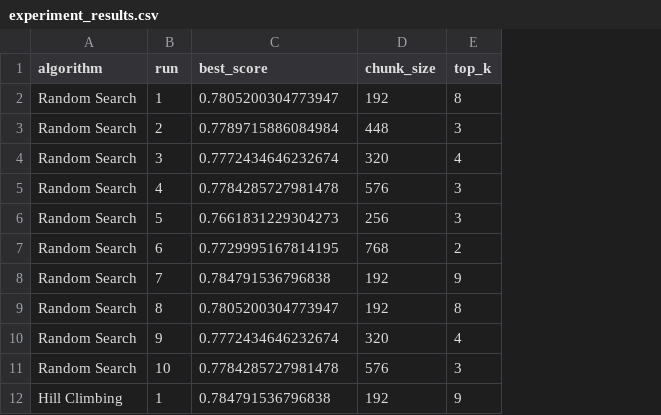
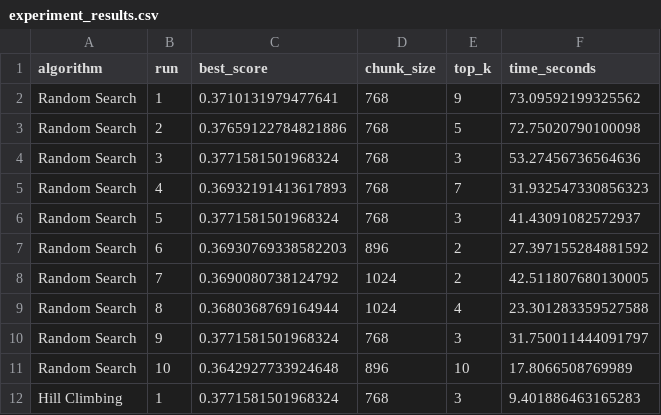
Before and after one commit to Hsmnasiri/rag-hyperparameter-tuning, a CSV file: results/experiment_results.csv, drawn as a sheet; only a part is shown; the diff covers the shown part only; the diff names each change by its address in the sheet, - before the commit and + after, or states it on an @@ line.

```diff
--- a/results/experiment_results.csv
+++ b/results/experiment_results.csv
+column F (time_seconds), rows 2-12: 73.09592199325562 | 72.75020790100098 | 53.27456736564636 | 31.932547330856323 | 41.43091082572937 | 27.397155284881592 | 42.511807680130005 | 23.301283359527588 | 31.750011444091797 | 17.8066508769989 | 9.401886463165283
-C2 (best_score): 0.7805200304773947
+C2 (best_score): 0.3710131979477641
-D2 (chunk_size): 192
+D2 (chunk_size): 768
-E2 (top_k): 8
+E2 (top_k): 9
-C3 (best_score): 0.7789715886084984
+C3 (best_score): 0.37659122784821886
-D3 (chunk_size): 448
+D3 (chunk_size): 768
-E3 (top_k): 3
+E3 (top_k): 5
-C4 (best_score): 0.7772434646232674
+C4 (best_score): 0.3771581501968324
-D4 (chunk_size): 320
+D4 (chunk_size): 768
-E4 (top_k): 4
+E4 (top_k): 3
-C5 (best_score): 0.7784285727981478
+C5 (best_score): 0.36932191413617893
-D5 (chunk_size): 576
+D5 (chunk_size): 768
-E5 (top_k): 3
+E5 (top_k): 7
-C6 (best_score): 0.7661831229304273
+C6 (best_score): 0.3771581501968324
-D6 (chunk_size): 256
+D6 (chunk_size): 768
-C7 (best_score): 0.7729995167814195
+C7 (best_score): 0.36930769338582203
-D7 (chunk_size): 768
+D7 (chunk_size): 896
-C8 (best_score): 0.784791536796838
+C8 (best_score): 0.3690080738124792
-D8:D9 (chunk_size): 192
+D8:D9 (chunk_size): 1024
-E8 (top_k): 9
+E8 (top_k): 2
-C9 (best_score): 0.7805200304773947
+C9 (best_score): 0.3680368769164944
-E9 (top_k): 8
+E9 (top_k): 4
-C10 (best_score): 0.7772434646232674
+C10 (best_score): 0.3771581501968324
-D10 (chunk_size): 320
+D10 (chunk_size): 768
-E10 (top_k): 4
+E10 (top_k): 3
-C11 (best_score): 0.7784285727981478
+C11 (best_score): 0.3642927733924648
-D11 (chunk_size): 576
+D11 (chunk_size): 896
-E11 (top_k): 3
+E11 (top_k): 10
-C12 (best_score): 0.784791536796838
+C12 (best_score): 0.3771581501968324
-D12 (chunk_size): 192
+D12 (chunk_size): 768
-E12 (top_k): 9
+E12 (top_k): 3
```
Also changed, not shown: 54 edited cells elsewhere in this file, 19 other files.
